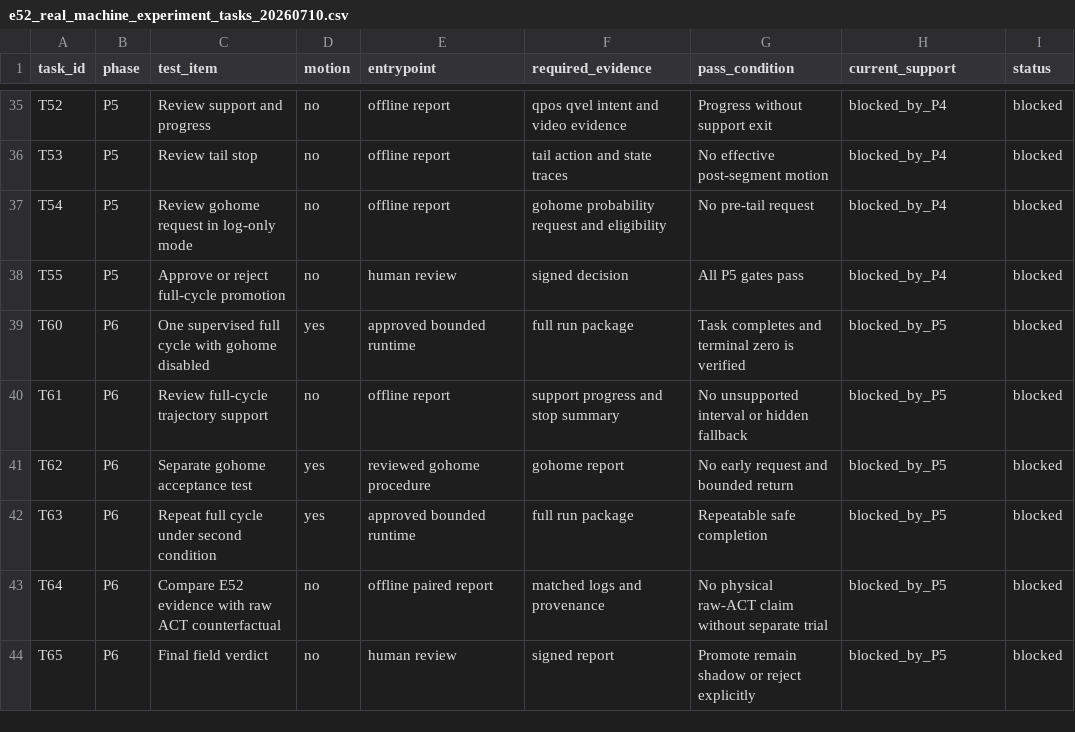
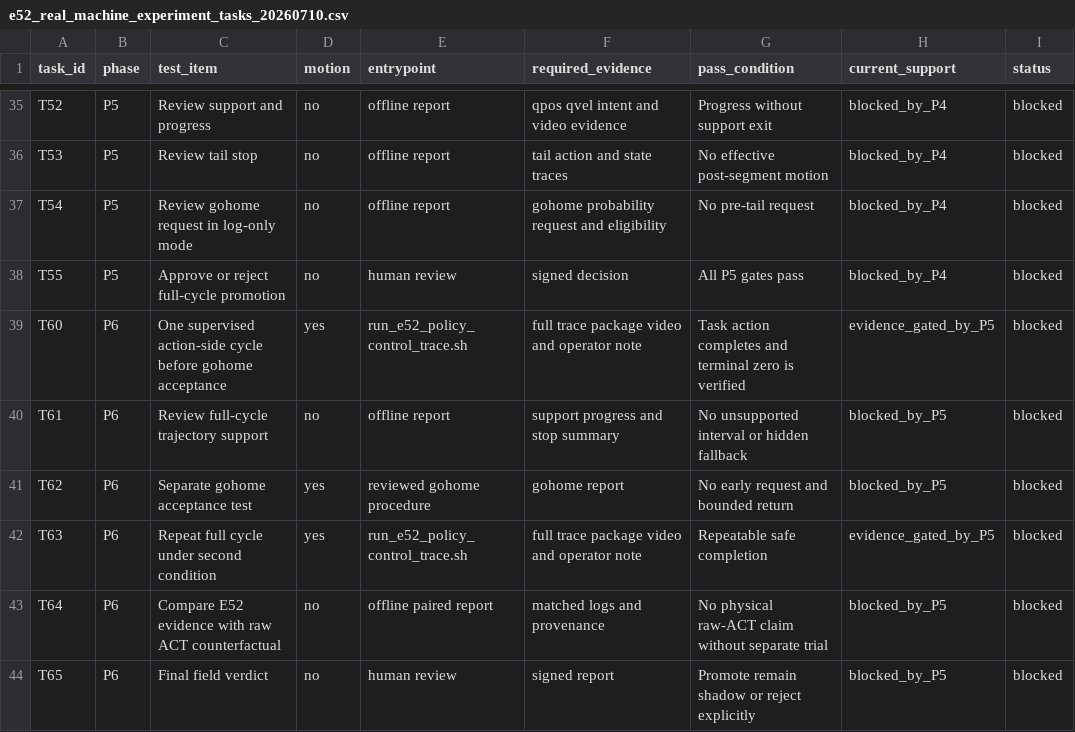
Before and after one commit to xtt001/Excavator_real_stack, a CSV file: docs/e52_real_machine_experiment_tasks_20260710.csv, drawn as a sheet; only a part is shown, gaps mark what is left out; the diff covers the shown part only.

Commit message:
Add E52 supervised control tracing

```diff
--- a/docs/e52_real_machine_experiment_tasks_20260710.csv
+++ b/docs/e52_real_machine_experiment_tasks_20260710.csv
@@ -38,6 +38,6 @@ T54,P5,Review gohome request in log-only mode,no,offline report,gohome probabili
 T55,P5,Approve or reject full-cycle promotion,no,human review,signed decision,All P5 gates pass,blocked_by_P4,blocked
-T60,P6,One supervised full cycle with gohome disabled,yes,approved bounded runtime,full run package,Task completes and terminal zero is verified,blocked_by_P5,blocked
+T60,P6,One supervised action-side cycle before gohome acceptance,yes,run_e52_policy_control_trace.sh,full trace package video and operator note,Task action completes and terminal zero is verified,evidence_gated_by_P5,blocked
 T61,P6,Review full-cycle trajectory support,no,offline report,support progress and stop summary,No unsupported interval or hidden fallback,blocked_by_P5,blocked
 T62,P6,Separate gohome acceptance test,yes,reviewed gohome procedure,gohome report,No early request and bounded return,blocked_by_P5,blocked
-T63,P6,Repeat full cycle under second condition,yes,approved bounded runtime,full run package,Repeatable safe completion,blocked_by_P5,blocked
+T63,P6,Repeat full cycle under second condition,yes,run_e52_policy_control_trace.sh,full trace package video and operator note,Repeatable safe completion,evidence_gated_by_P5,blocked
 T64,P6,Compare E52 evidence with raw ACT counterfactual,no,offline paired report,matched logs and provenance,No physical raw-ACT claim without separate trial,blocked_by_P5,blocked
```
Also changed, not shown: 52 edited cells elsewhere in this file, 9 other files.
